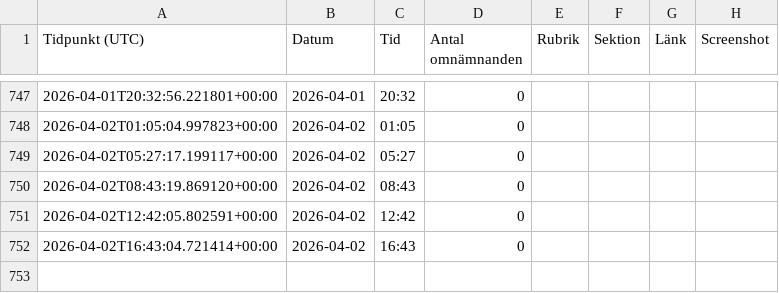
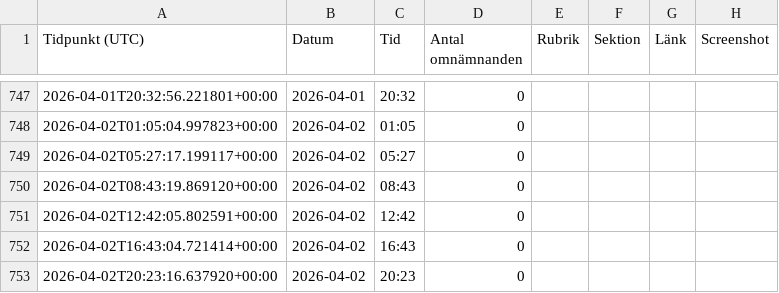
Before and after one commit to rikardlinde/nyt-mamdani-tracker, a CSV file: data/mamdani_mentions.csv, drawn as a sheet; only a part is shown, gaps mark what is left out; the diff names each change by its address in the sheet, - before the commit and + after, or states it on an @@ line.

```diff
--- a/data/mamdani_mentions.csv
+++ b/data/mamdani_mentions.csv
+row 753: 2026-04-02T20:23:16.637920+00:00 | 2026-04-02 | 20:23 | 0
```
Also changed, not shown: 1 other file.
